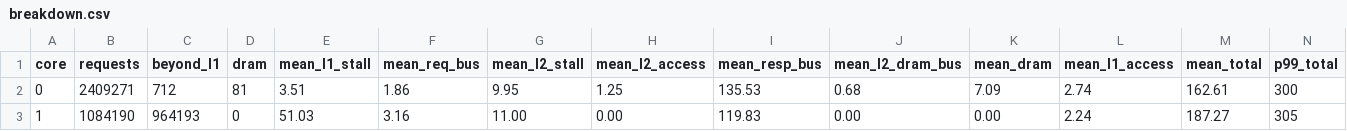
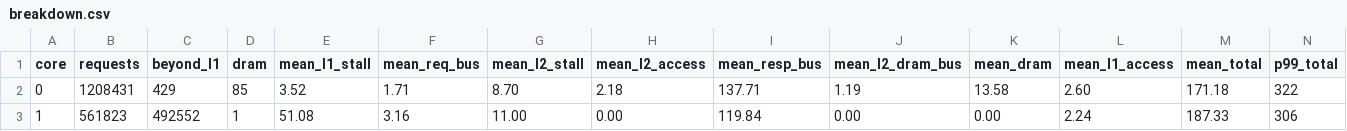
Before and after one commit to FanosResearch/OctopusSimulator, a CSV file: tutorial/04-gem5-and-fullsystem-stack/01-gem5-se/expected/runs/L_fcfs/breakdown.csv, drawn as a sheet; only a part is shown; the diff covers the shown part only.

```diff
--- a/tutorial/04-gem5-and-fullsystem-stack/01-gem5-se/expected/runs/L_fcfs/breakdown.csv
+++ b/tutorial/04-gem5-and-fullsystem-stack/01-gem5-se/expected/runs/L_fcfs/breakdown.csv
@@ -1,3 +1,3 @@
 core,requests,beyond_l1,dram,mean_l1_stall,mean_req_bus,mean_l2_stall,mean_l2_access,mean_resp_bus,mean_l2_dram_bus,mean_dram,mean_l1_access,mean_total,p99_total
-0,2409271,712,81,3.51,1.86,9.95,1.25,135.53,0.68,7.09,2.74,162.61,300
-1,1084190,964193,0,51.03,3.16,11.00,0.00,119.83,0.00,0.00,2.24,187.27,305
+0,1208431,429,85,3.52,1.71,8.70,2.18,137.71,1.19,13.58,2.60,171.18,322
+1,561823,492552,1,51.08,3.16,11.00,0.00,119.84,0.00,0.00,2.24,187.33,306
```
Also changed, not shown: 26 edited cells elsewhere in this file, tutorial/04-gem5-and-fullsystem-stack/01-gem5-se/expected/runs/A_solo/breakdown.csv, tutorial/04-gem5-and-fullsystem-stack/01-gem5-se/expected/runs/H_part/breakdown.csv, 21 other files.
